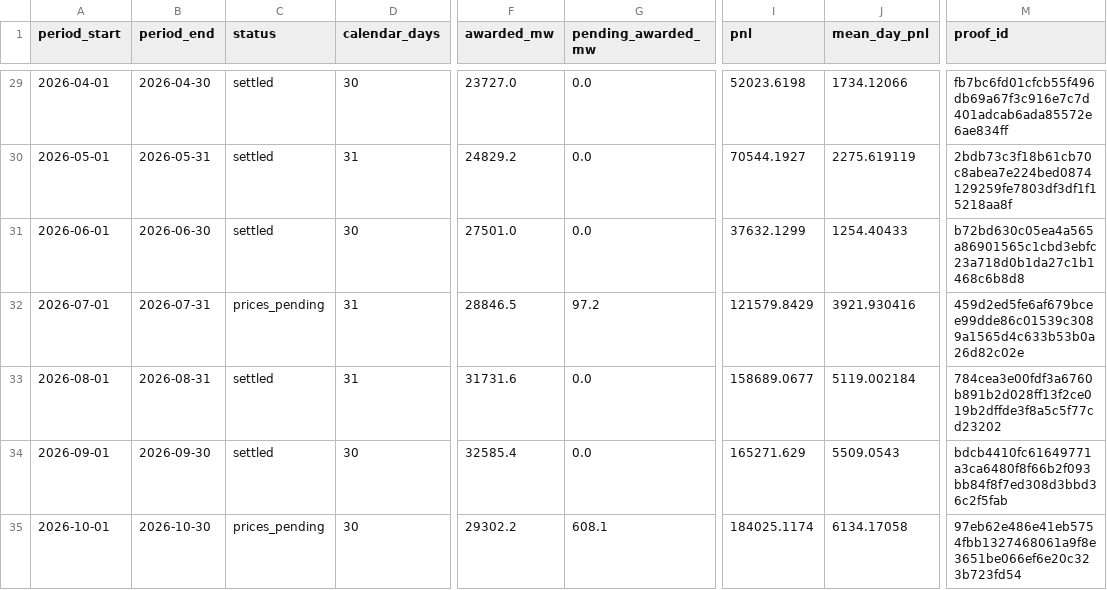
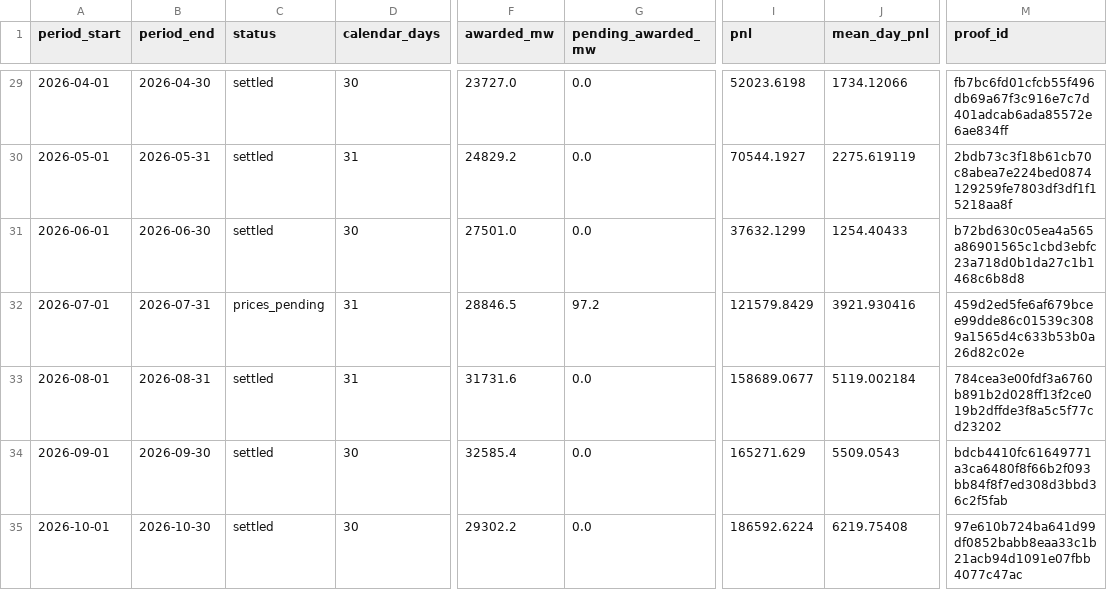
Before and after one commit to jameskim247/ptp-track-record, a CSV file: data/pairs-100/monthly.csv, drawn as a sheet; only a part is shown, gaps mark what is left out; the diff names each change by its address in the sheet, - before the commit and + after, or states it on an @@ line.

```diff
--- a/data/pairs-100/monthly.csv
+++ b/data/pairs-100/monthly.csv
-C35 (status): prices_pending
+C35 (status): settled
-G35 (pending_awarded_mw): 608.1
+G35 (pending_awarded_mw): 0.0
-I35 (pnl): 184025.1174
+I35 (pnl): 186592.6224
-J35 (mean_day_pnl): 6134.17058
+J35 (mean_day_pnl): 6219.75408
-M35 (proof_id): 97eb62e486e41eb5754fbb1327468061a9f8e3651be066ef6e20c323b723fd54
+M35 (proof_id): 97e610b724ba641d99df0852babb8eaa33c1b21acb94d1091e07fbb4077c47ac
```
Also changed, not shown: data/pairs-100/daily.csv, data/pairs-100/weekly.csv, 12 other files.
